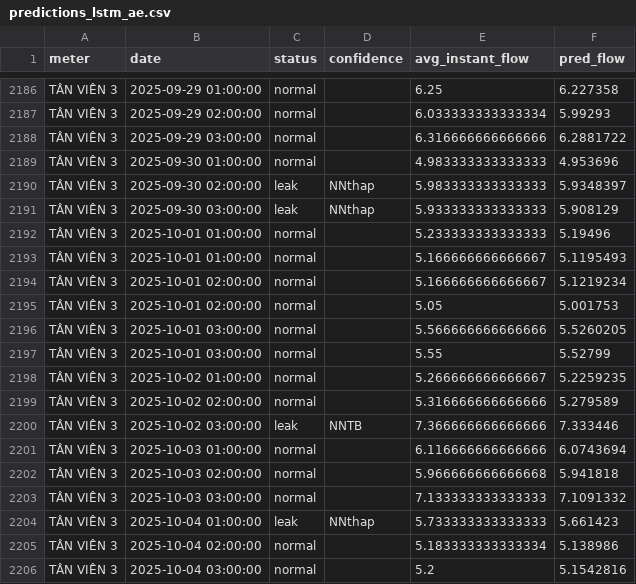
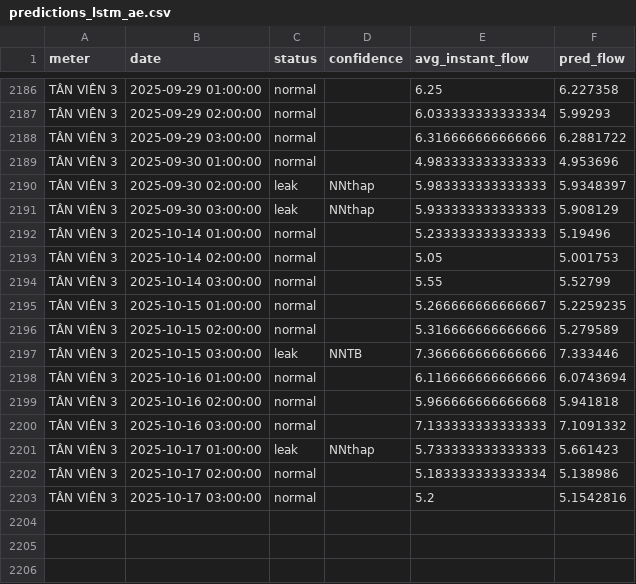
Before and after one commit to HoangAnhNguyet2003/Water_Leak, a CSV file: BE_HP/scripts/datafiles/predictions_lstm_ae.csv, drawn as a sheet; only a part is shown, gaps mark what is left out; the diff covers the shown part only.

```diff
--- a/BE_HP/scripts/datafiles/predictions_lstm_ae.csv
+++ b/BE_HP/scripts/datafiles/predictions_lstm_ae.csv
@@ -2191,16 +2191,13 @@ TÂN VIÊN 3,2025-09-30 02:00:00,leak,NNthap,5.983333333333333,5.9348397
 TÂN VIÊN 3,2025-09-30 03:00:00,leak,NNthap,5.933333333333333,5.908129
-TÂN VIÊN 3,2025-10-01 01:00:00,normal,,5.233333333333333,5.19496
-TÂN VIÊN 3,2025-10-01 01:00:00,normal,,5.166666666666667,5.1195493
-TÂN VIÊN 3,2025-10-01 02:00:00,normal,,5.166666666666667,5.1219234
-TÂN VIÊN 3,2025-10-01 02:00:00,normal,,5.05,5.001753
-TÂN VIÊN 3,2025-10-01 03:00:00,normal,,5.566666666666666,5.5260205
-TÂN VIÊN 3,2025-10-01 03:00:00,normal,,5.55,5.52799
-TÂN VIÊN 3,2025-10-02 01:00:00,normal,,5.266666666666667,5.2259235
-TÂN VIÊN 3,2025-10-02 02:00:00,normal,,5.316666666666666,5.279589
-TÂN VIÊN 3,2025-10-02 03:00:00,leak,NNTB,7.366666666666666,7.333446
-TÂN VIÊN 3,2025-10-03 01:00:00,normal,,6.116666666666666,6.0743694
-TÂN VIÊN 3,2025-10-03 02:00:00,normal,,5.966666666666668,5.941818
-TÂN VIÊN 3,2025-10-03 03:00:00,normal,,7.133333333333333,7.1091332
-TÂN VIÊN 3,2025-10-04 01:00:00,leak,NNthap,5.733333333333333,5.661423
-TÂN VIÊN 3,2025-10-04 02:00:00,normal,,5.183333333333334,5.138986
-TÂN VIÊN 3,2025-10-04 03:00:00,normal,,5.2,5.1542816
+TÂN VIÊN 3,2025-10-14 01:00:00,normal,,5.233333333333333,5.19496
+TÂN VIÊN 3,2025-10-14 02:00:00,normal,,5.05,5.001753
+TÂN VIÊN 3,2025-10-14 03:00:00,normal,,5.55,5.52799
+TÂN VIÊN 3,2025-10-15 01:00:00,normal,,5.266666666666667,5.2259235
+TÂN VIÊN 3,2025-10-15 02:00:00,normal,,5.316666666666666,5.279589
+TÂN VIÊN 3,2025-10-15 03:00:00,leak,NNTB,7.366666666666666,7.333446
+TÂN VIÊN 3,2025-10-16 01:00:00,normal,,6.116666666666666,6.0743694
+TÂN VIÊN 3,2025-10-16 02:00:00,normal,,5.966666666666668,5.941818
+TÂN VIÊN 3,2025-10-16 03:00:00,normal,,7.133333333333333,7.1091332
+TÂN VIÊN 3,2025-10-17 01:00:00,leak,NNthap,5.733333333333333,5.661423
+TÂN VIÊN 3,2025-10-17 02:00:00,normal,,5.183333333333334,5.138986
+TÂN VIÊN 3,2025-10-17 03:00:00,normal,,5.2,5.1542816
```
Also changed, not shown: 90 edited cells elsewhere in this file, BE_HP/scripts/datafiles/lstm_predictions.csv, 54 other files.
